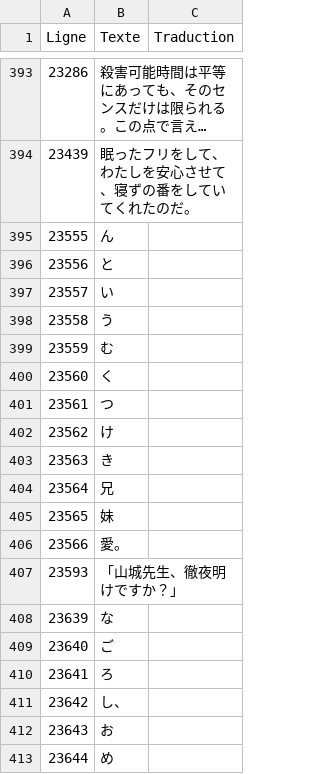
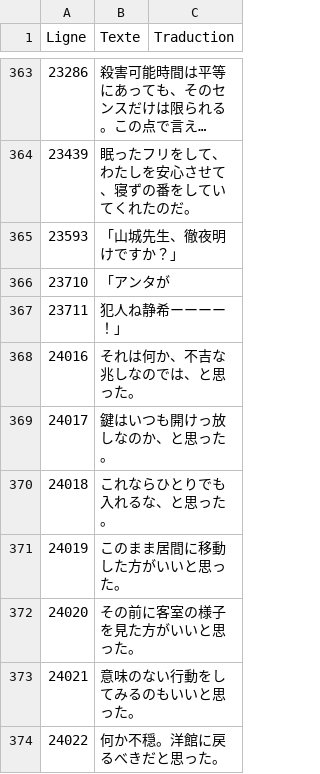
Before and after one commit to requinDr/mahoyo-insert-french, a CSV file: lignes_modifiees.csv, drawn as a sheet; only a part is shown, gaps mark what is left out; the shorter side is filled out with more unchanged rows; long unchanged cells end in …; the diff covers the shown part only; the diff names each change by its address in the sheet, - before the commit and + after, or states it on an @@ line.

Commit message:
Déplace la condition dans la boucle pour pour trouver plus de traductions

```diff
--- a/lignes_modifiees.csv
+++ b/lignes_modifiees.csv
-row 395: 23555 | ん
-row 396: 23556 | と
-row 397: 23557 | い
-row 398: 23558 | う
-row 399: 23559 | む
-row 400: 23560 | く
-row 401: 23561 | つ
-row 402: 23562 | け
-row 403: 23563 | き
-row 404: 23564 | 兄
-row 405: 23565 | 妹
-row 406: 23566 | 愛。
-row 408: 23639 | な
-row 409: 23640 | ご
-row 410: 23641 | ろ
-row 411: 23642 | し、
-row 412: 23643 | お
-row 413: 23644 | め
```
Also changed, not shown: 56 removed rows elsewhere in this file, 2 other files.
